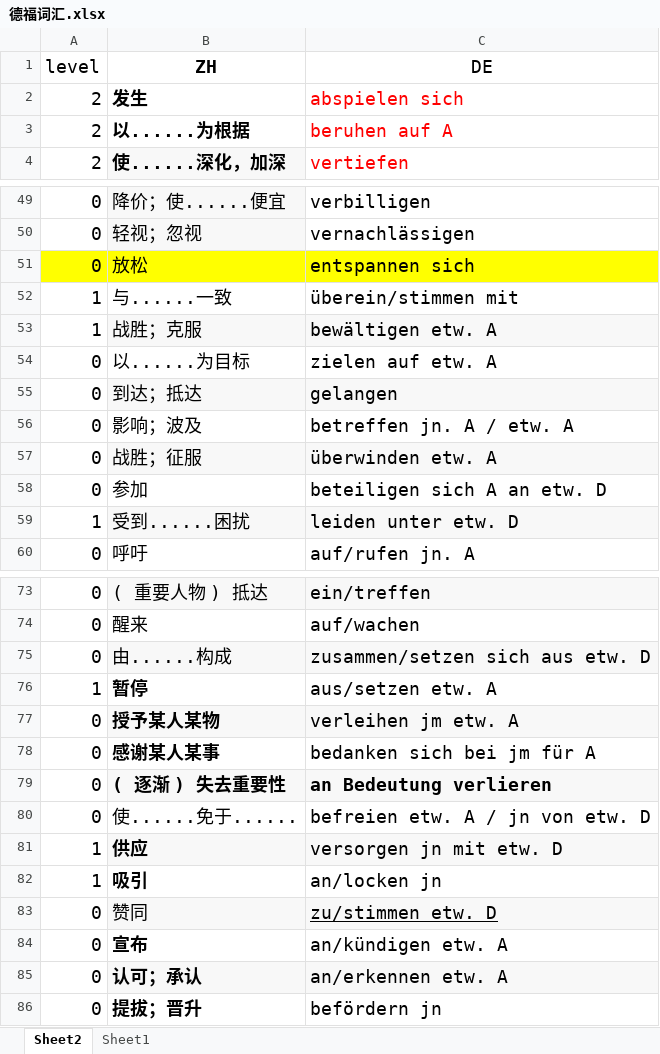
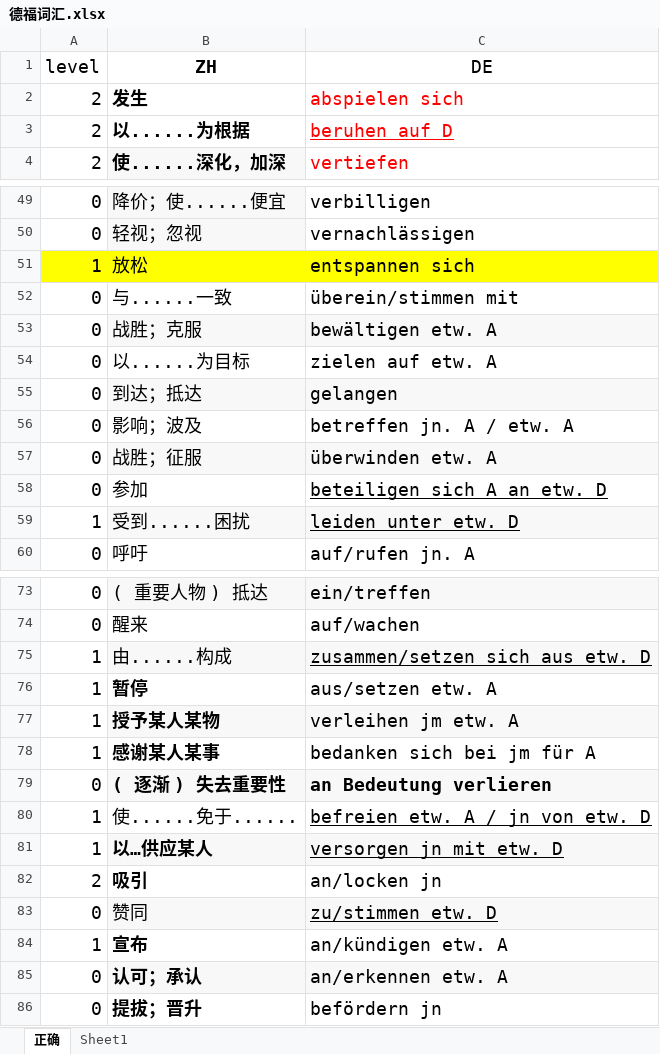
Before and after one commit to p1k0pan/Deutsch, an Excel workbook: 德福词汇/德福词汇.xlsx, sheet 正确, drawn as a sheet; only a part is shown, gaps mark what is left out; values as stored, in another font and other column widths than the file's, no borders; the diff covers the shown part only; the diff names each change by its address in the sheet, - before the commit and + after, or states it on an @@ line.

```diff
--- a/德福词汇/德福词汇.xlsx (sheet 正确)
+++ b/德福词汇/德福词汇.xlsx (sheet 正确)
-sheet tab: Sheet2
+sheet tab: 正确
-C3 (DE): beruhen auf A
+C3 (DE): beruhen auf D
-C3 underline: off
+C3 underline: on
-A51 (level): 0
+A51 (level): 1
-A52:A53 (level): 1
+A52:A53 (level): 0
-C58:C59 underline: off
+C58:C59 underline: on
-A75 (level): 0
+A75 (level): 1
-C75 underline: off
+C75 underline: on
-A77:A78 (level): 0
+A77:A78 (level): 1
-A80 (level): 0
+A80 (level): 1
-C80:C81 underline: off
+C80:C81 underline: on
-B81 (ZH): 供应
+B81 (ZH): 以…供应某人
-A82 (level): 1
+A82 (level): 2
-A84 (level): 0
+A84 (level): 1
```
Also changed, not shown: 9 edited cells and cell formats elsewhere in this sheet, sheet Sheet1, 变化规则.xlsx, 2 other files.
